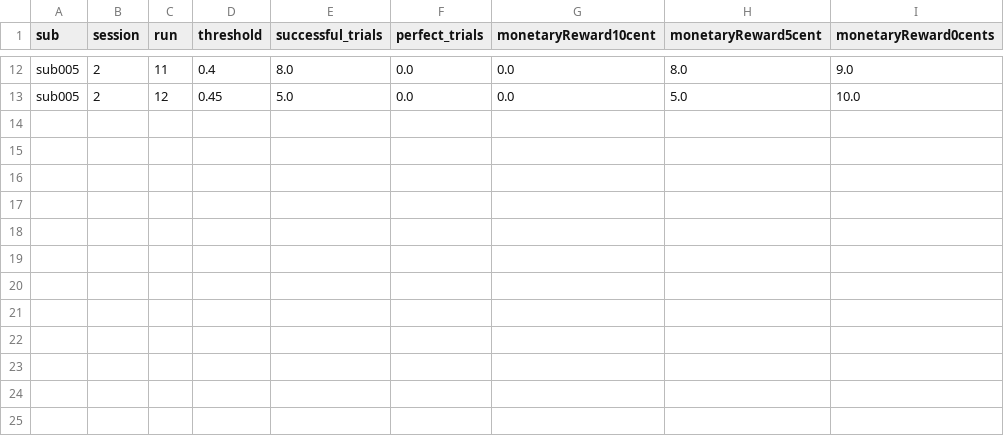
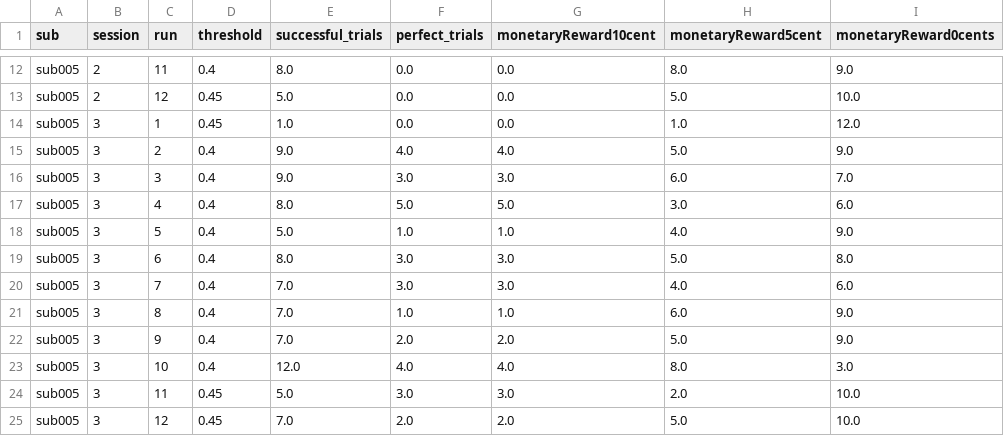
Before and after one commit to KailongPeng/rtSynth_rt, a CSV file: subjects/sub005/adaptiveThreshold.csv, drawn as a sheet; only a part is shown, gaps mark what is left out; the diff names each change by its address in the sheet, - before the commit and + after, or states it on an @@ line.

Commit message:
ses3 data

```diff
--- a/subjects/sub005/adaptiveThreshold.csv
+++ b/subjects/sub005/adaptiveThreshold.csv
+row 14: sub005 | 3 | 1 | 0.45 | 1.0 | 0.0 | 0.0 | 1.0 | 12.0
+row 15: sub005 | 3 | 2 | 0.4 | 9.0 | 4.0 | 4.0 | 5.0 | 9.0
+row 16: sub005 | 3 | 3 | 0.4 | 9.0 | 3.0 | 3.0 | 6.0 | 7.0
+row 17: sub005 | 3 | 4 | 0.4 | 8.0 | 5.0 | 5.0 | 3.0 | 6.0
+row 18: sub005 | 3 | 5 | 0.4 | 5.0 | 1.0 | 1.0 | 4.0 | 9.0
+row 19: sub005 | 3 | 6 | 0.4 | 8.0 | 3.0 | 3.0 | 5.0 | 8.0
+row 20: sub005 | 3 | 7 | 0.4 | 7.0 | 3.0 | 3.0 | 4.0 | 6.0
+row 21: sub005 | 3 | 8 | 0.4 | 7.0 | 1.0 | 1.0 | 6.0 | 9.0
+row 22: sub005 | 3 | 9 | 0.4 | 7.0 | 2.0 | 2.0 | 5.0 | 9.0
+row 23: sub005 | 3 | 10 | 0.4 | 12.0 | 4.0 | 4.0 | 8.0 | 3.0
+row 24: sub005 | 3 | 11 | 0.45 | 5.0 | 3.0 | 3.0 | 2.0 | 10.0
+row 25: sub005 | 3 | 12 | 0.45 | 7.0 | 2.0 | 2.0 | 5.0 | 10.0
```
Also changed, not shown: 16 other files.
